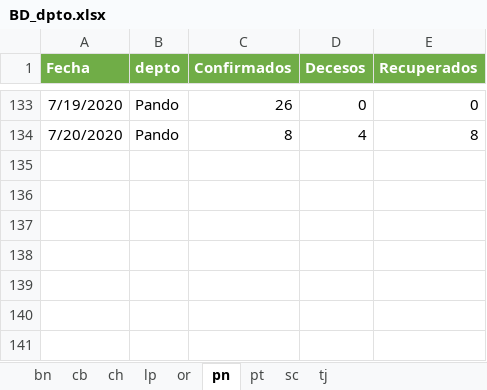
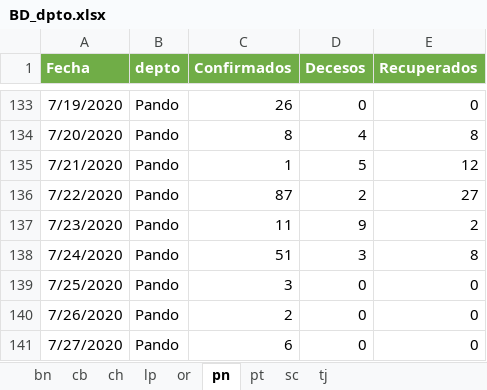
Before and after one commit to bladimir-morales/COVID-19-Bolivia, an Excel workbook: BD/BD_dpto.xlsx, sheet pn, drawn as a sheet; only a part is shown, gaps mark what is left out; values as stored, in another font and other column widths than the file's, no borders; the diff names each change by its address in the sheet, - before the commit and + after, or states it on an @@ line.

```diff
--- a/BD/BD_dpto.xlsx (sheet pn)
+++ b/BD/BD_dpto.xlsx (sheet pn)
+row 135: 7/21/2020 | Pando | 1 | 5 | 12
+row 136: 7/22/2020 | Pando | 87 | 2 | 27
+row 137: 7/23/2020 | Pando | 11 | 9 | 2
+row 138: 7/24/2020 | Pando | 51 | 3 | 8
+row 139: 7/25/2020 | Pando | 3 | 0 | 0
+row 140: 7/26/2020 | Pando | 2 | 0 | 0
+row 141: 7/27/2020 | Pando | 6 | 0 | 0
```
Also changed, not shown: sheet pt, sheet ch, sheet or, sheet lp, sheet tj, sheet bn, 2 more sheets.
